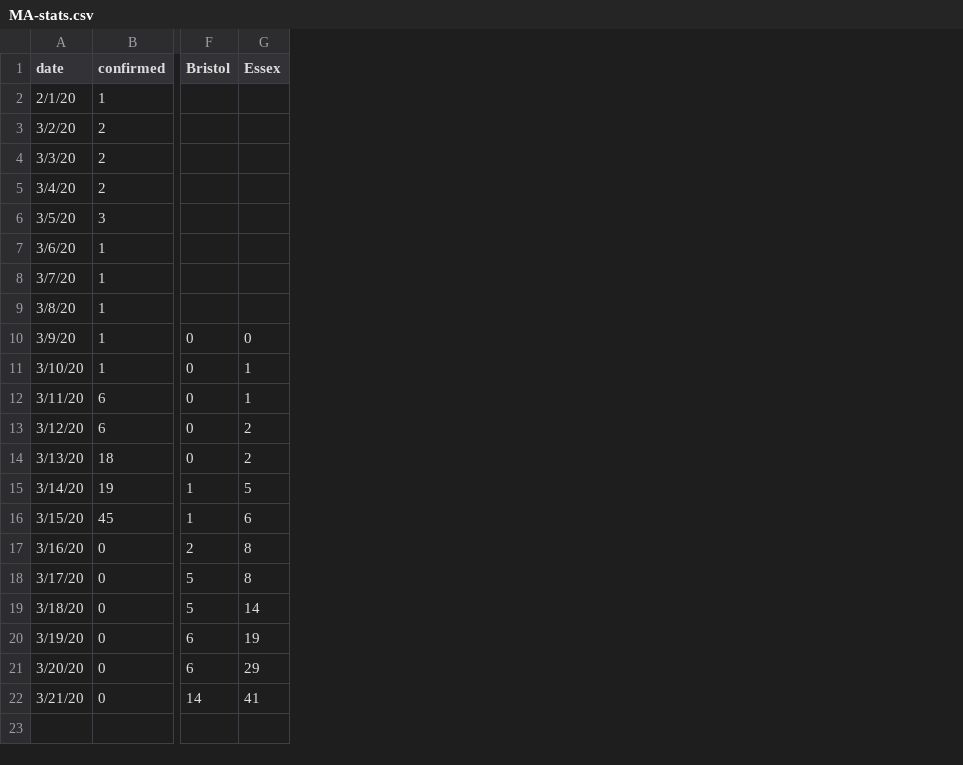
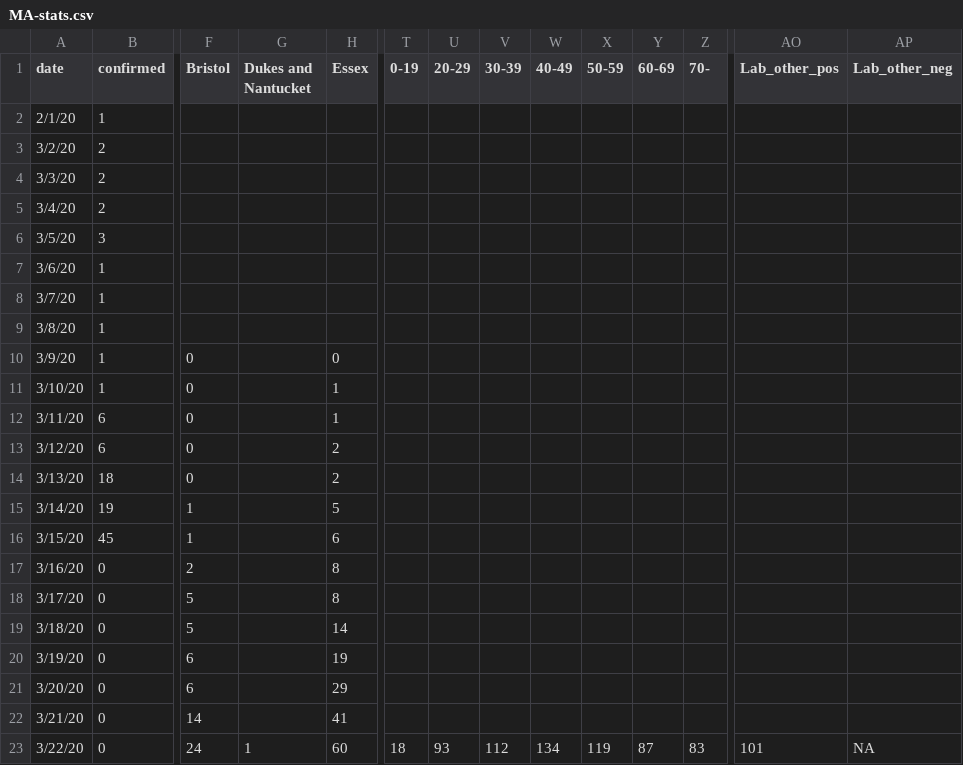
Before and after one commit to b-lev/massachusetts-covid19-report-archive, a CSV file: MA-stats.csv, drawn as a sheet; only a part is shown, gaps mark what is left out; rows hold the shown columns only; the diff names each change by its address in the sheet, - before the commit and + after, or states it on an @@ line.

Commit message:
new data

```diff
--- a/MA-stats.csv
+++ b/MA-stats.csv
+column G (Dukes and Nantucket), empty
+column T (0-19), empty
+column U (20-29), empty
+column V (30-39), empty
+column W (40-49), empty
+column X (50-59), empty
+column Y (60-69), empty
+column Z (70-), empty
+column AO (Lab_other_pos), empty
+column AP (Lab_other_neg), empty
+row 23: 3/22/20 | 0 | 24 | 1 | 60 | 18 | 93 | 112 | 134 | 119 | 87 | 83 | 101 | NA
```
Also changed, not shown: 1 other file.
